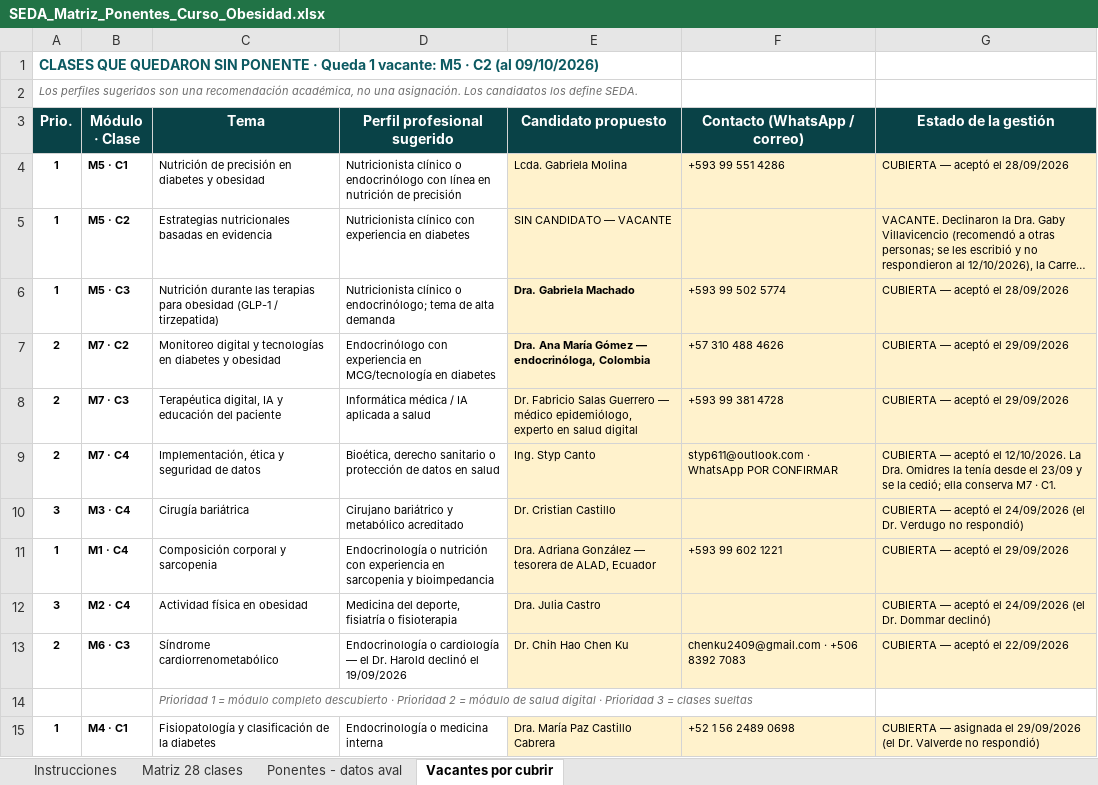
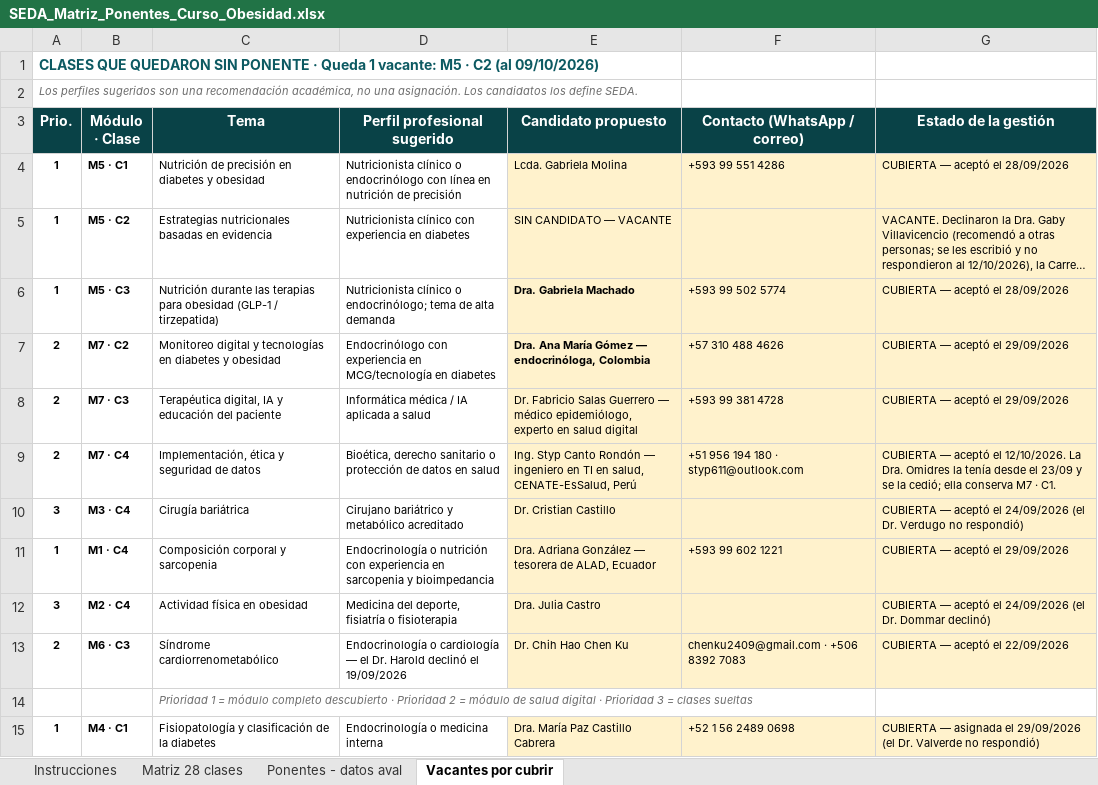
Before and after one commit to Dra-Omidres/Academic-, an Excel workbook: curso-obesidad-seda/SEDA_Matriz_Ponentes_Curso_Obesidad.xlsx, sheet Vacantes por cubrir, drawn as a sheet; long unchanged cells end in …; values as stored, in another font and other column widths than the file's, no borders; the diff names each change by its address in the sheet, - before the commit and + after, or states it on an @@ line.

```diff
--- a/curso-obesidad-seda/SEDA_Matriz_Ponentes_Curso_Obesidad.xlsx (sheet Vacantes por cubrir)
+++ b/curso-obesidad-seda/SEDA_Matriz_Ponentes_Curso_Obesidad.xlsx (sheet Vacantes por cubrir)
-E9 (Candidato propuesto): Ing. Styp Canto
+E9 (Candidato propuesto): Ing. Styp Canto Rondón — ingeniero en TI en salud, CENATE-EsSalud, Perú
-F9 (Contacto (WhatsApp / correo)): styp611@outlook.com · WhatsApp POR CONFIRMAR
+F9 (Contacto (WhatsApp / correo)): +51 956 194 180 · styp611@outlook.com
```
Also changed, not shown: sheet Ponentes - datos aval, sheet Matriz 28 clases, 4 other files.
